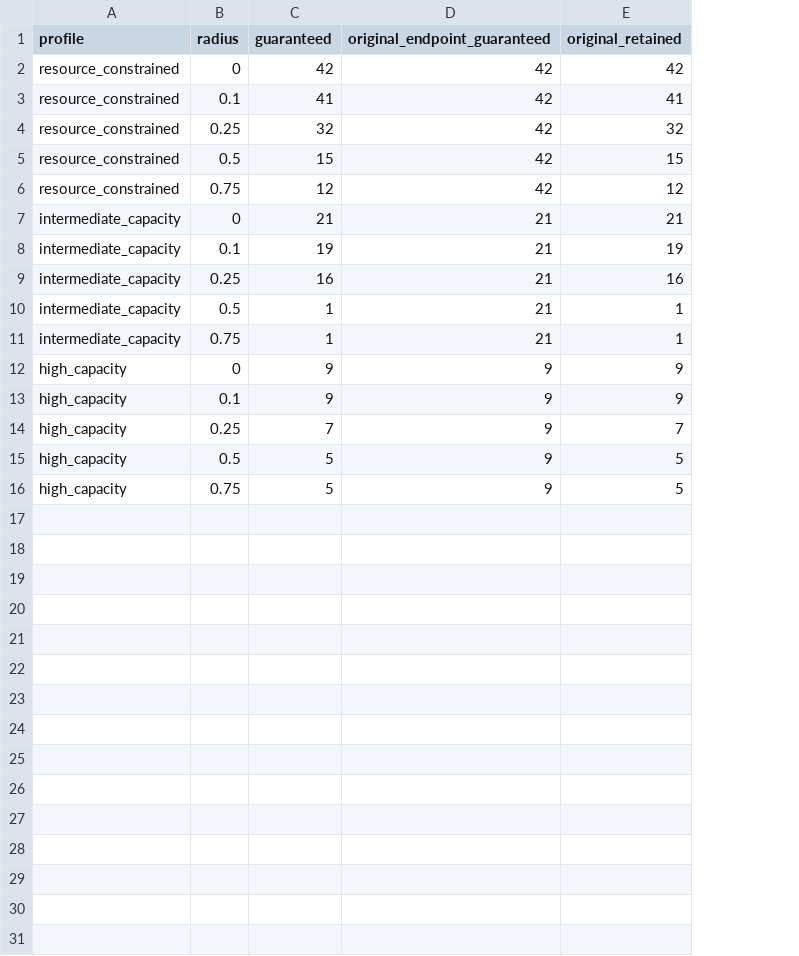
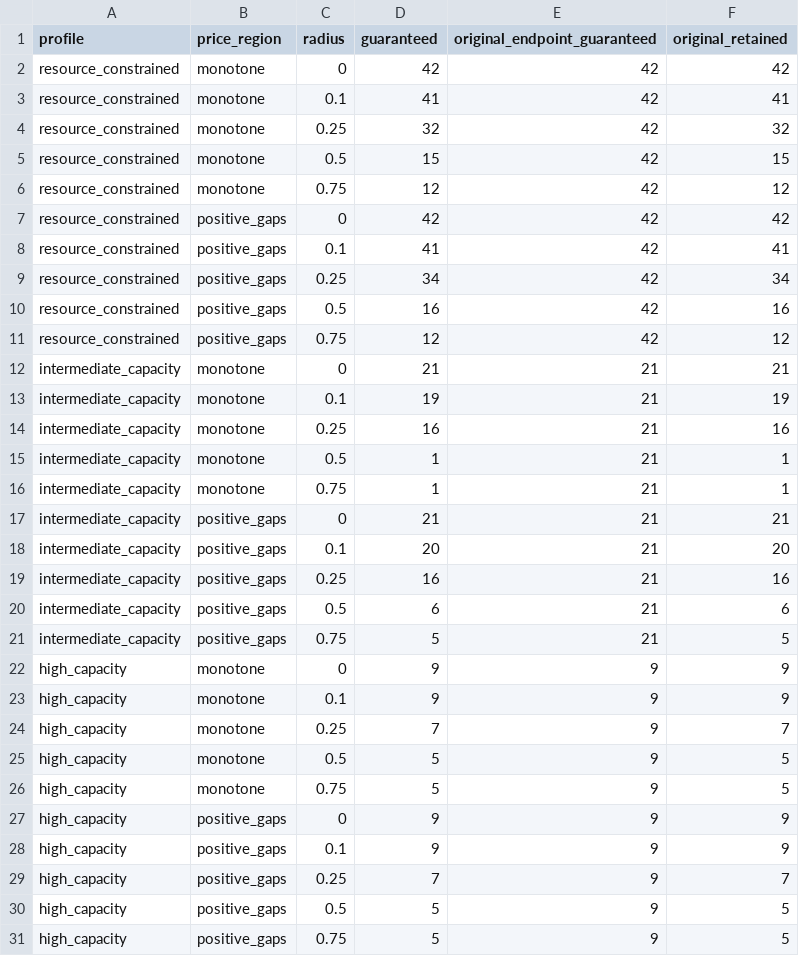
Before and after one commit to Dodgeboi/NazeResearchNSRI, a CSV file: data/joint_stability/point_retention.csv, drawn as a sheet; the diff names each change by its address in the sheet, - before the commit and + after, or states it on an @@ line.

```diff
--- a/data/joint_stability/point_retention.csv
+++ b/data/joint_stability/point_retention.csv
+column B (price_region), rows 2-6: all monotone; rows 12-16: all monotone; rows 22-26: all monotone
+row 7: resource_constrained | positive_gaps | 0 | 42 | 42 | 42
+row 8: resource_constrained | positive_gaps | 0.1 | 41 | 42 | 41
+row 9: resource_constrained | positive_gaps | 0.25 | 34 | 42 | 34
+row 10: resource_constrained | positive_gaps | 0.5 | 16 | 42 | 16
+row 11: resource_constrained | positive_gaps | 0.75 | 12 | 42 | 12
+row 17: intermediate_capacity | positive_gaps | 0 | 21 | 21 | 21
+row 18: intermediate_capacity | positive_gaps | 0.1 | 20 | 21 | 20
+row 19: intermediate_capacity | positive_gaps | 0.25 | 16 | 21 | 16
+row 20: intermediate_capacity | positive_gaps | 0.5 | 6 | 21 | 6
+row 21: intermediate_capacity | positive_gaps | 0.75 | 5 | 21 | 5
+row 27: high_capacity | positive_gaps | 0 | 9 | 9 | 9
+row 28: high_capacity | positive_gaps | 0.1 | 9 | 9 | 9
+row 29: high_capacity | positive_gaps | 0.25 | 7 | 9 | 7
+row 30: high_capacity | positive_gaps | 0.5 | 5 | 9 | 5
+row 31: high_capacity | positive_gaps | 0.75 | 5 | 9 | 5
```
Also changed, not shown: data/joint_stability/bootstrap_summary.csv, 4 other files.
